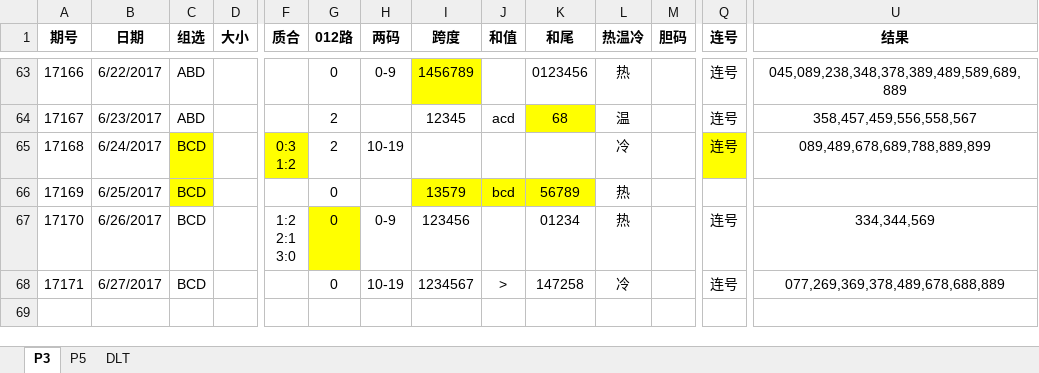
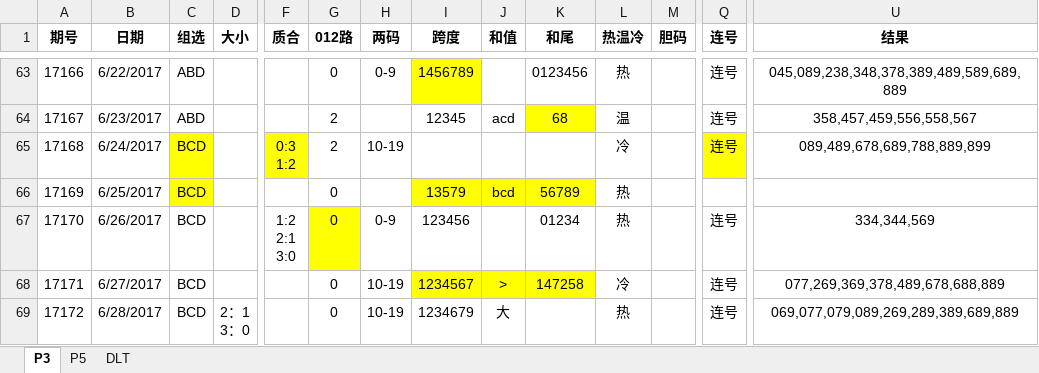
Before and after one commit to zhoubo8308/caipiao, an Excel workbook: caipiao.xlsx, sheet P3, drawn as a sheet; only a part is shown, gaps mark what is left out; values as stored, in another font and other column widths than the file's, no borders; rows hold the shown columns only; ↵ is a line break in a cell; the diff names each change by its address in the sheet, - before the commit and + after, or states it on an @@ line.

```diff
--- a/caipiao.xlsx (sheet P3)
+++ b/caipiao.xlsx (sheet P3)
-I68:K68 fill: none
+I68:K68 fill: #FFFF00
+row 69: 17172 | 6/28/2017 | BCD | 2：1 ↵ 3：0 |  | 0 | 10-19 | 1234679 | 大 |  | 热 |  | 连号 | 069,077,079,089,269,289,389,689,889
```
Also changed, not shown: sheet DLT, sheet P5.
